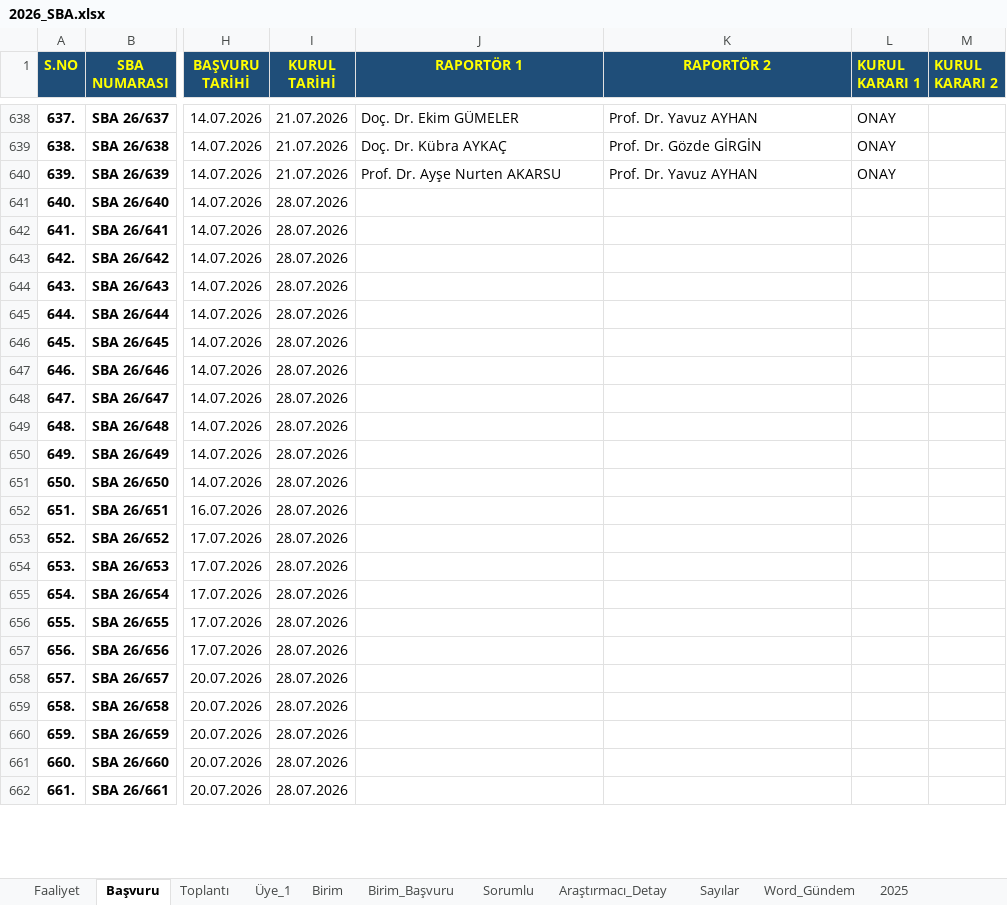
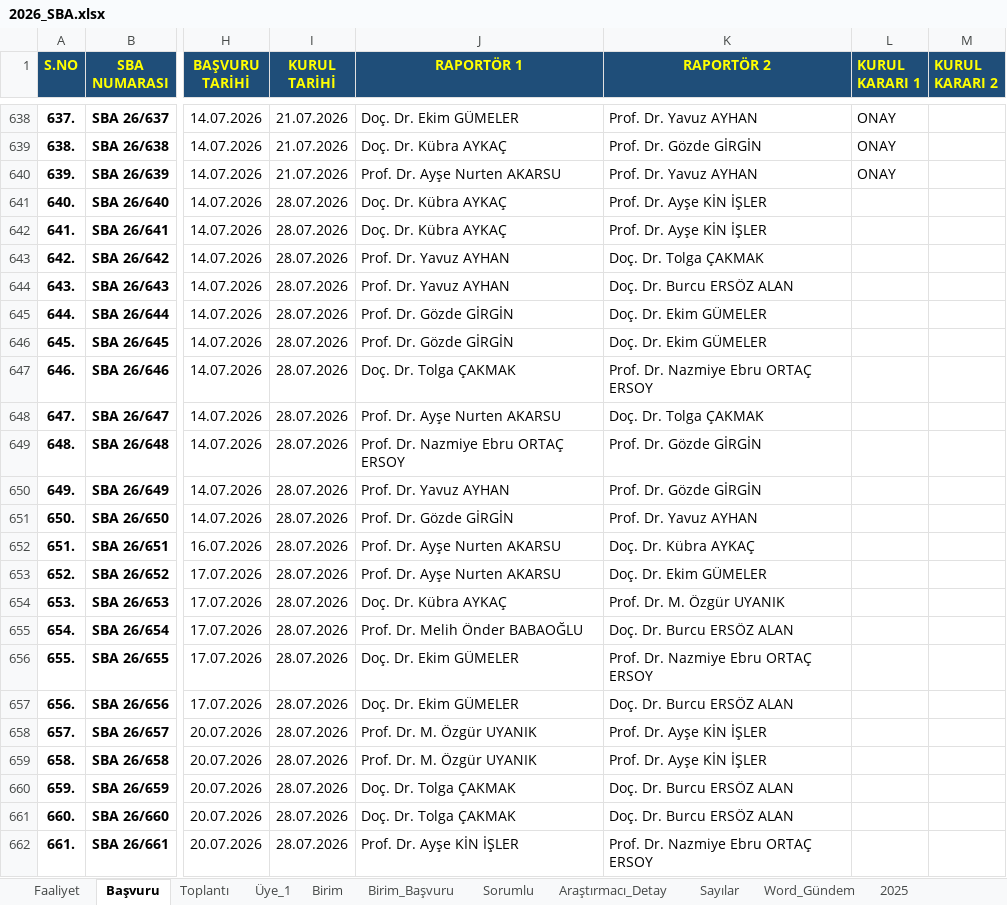
Before and after one commit to MahsuniTurkatar/sba-analiz, an Excel workbook: 2026_SBA.xlsx, sheet Başvuru, drawn as a sheet; only a part is shown, gaps mark what is left out; values as stored, in another font and other column widths than the file's, no borders; conditional formats not drawn; the diff covers the shown part only; the diff names each change by its address in the sheet, - before the commit and + after, or states it on an @@ line.

```diff
--- a/2026_SBA.xlsx (sheet Başvuru)
+++ b/2026_SBA.xlsx (sheet Başvuru)
-J641:J642 (RAPORTÖR 1): (empty)
+J641:J642 (RAPORTÖR 1): Doç. Dr. Kübra AYKAÇ
-K641:K642 (RAPORTÖR 2): (empty)
+K641:K642 (RAPORTÖR 2): Prof. Dr. Ayşe KİN İŞLER
-J643:J644 (RAPORTÖR 1): (empty)
+J643:J644 (RAPORTÖR 1): Prof. Dr. Yavuz AYHAN
-K643 (RAPORTÖR 2): (empty)
+K643 (RAPORTÖR 2): Doç. Dr. Tolga ÇAKMAK
-K644 (RAPORTÖR 2): (empty)
+K644 (RAPORTÖR 2): Doç. Dr. Burcu ERSÖZ ALAN
-J645:J646 (RAPORTÖR 1): (empty)
+J645:J646 (RAPORTÖR 1): Prof. Dr. Gözde GİRGİN
-K645:K646 (RAPORTÖR 2): (empty)
+K645:K646 (RAPORTÖR 2): Doç. Dr. Ekim GÜMELER
-J647 (RAPORTÖR 1): (empty)
+J647 (RAPORTÖR 1): Doç. Dr. Tolga ÇAKMAK
-K647 (RAPORTÖR 2): (empty)
+K647 (RAPORTÖR 2): Prof. Dr. Nazmiye Ebru ORTAÇ ERSOY
-J648 (RAPORTÖR 1): (empty)
+J648 (RAPORTÖR 1): Prof. Dr. Ayşe Nurten AKARSU
-K648 (RAPORTÖR 2): (empty)
+K648 (RAPORTÖR 2): Doç. Dr. Tolga ÇAKMAK
-J649 (RAPORTÖR 1): (empty)
+J649 (RAPORTÖR 1): Prof. Dr. Nazmiye Ebru ORTAÇ ERSOY
-K649:K650 (RAPORTÖR 2): (empty)
+K649:K650 (RAPORTÖR 2): Prof. Dr. Gözde GİRGİN
-J650 (RAPORTÖR 1): (empty)
+J650 (RAPORTÖR 1): Prof. Dr. Yavuz AYHAN
-J651 (RAPORTÖR 1): (empty)
+J651 (RAPORTÖR 1): Prof. Dr. Gözde GİRGİN
-K651 (RAPORTÖR 2): (empty)
+K651 (RAPORTÖR 2): Prof. Dr. Yavuz AYHAN
-J652:J653 (RAPORTÖR 1): (empty)
+J652:J653 (RAPORTÖR 1): Prof. Dr. Ayşe Nurten AKARSU
-K652 (RAPORTÖR 2): (empty)
+K652 (RAPORTÖR 2): Doç. Dr. Kübra AYKAÇ
-K653 (RAPORTÖR 2): (empty)
+K653 (RAPORTÖR 2): Doç. Dr. Ekim GÜMELER
-J654 (RAPORTÖR 1): (empty)
+J654 (RAPORTÖR 1): Doç. Dr. Kübra AYKAÇ
-K654 (RAPORTÖR 2): (empty)
+K654 (RAPORTÖR 2): Prof. Dr. M. Özgür UYANIK
-J655 (RAPORTÖR 1): (empty)
+J655 (RAPORTÖR 1): Prof. Dr. Melih Önder BABAOĞLU
-K655 (RAPORTÖR 2): (empty)
+K655 (RAPORTÖR 2): Doç. Dr. Burcu ERSÖZ ALAN
-J656:J657 (RAPORTÖR 1): (empty)
+J656:J657 (RAPORTÖR 1): Doç. Dr. Ekim GÜMELER
-K656 (RAPORTÖR 2): (empty)
+K656 (RAPORTÖR 2): Prof. Dr. Nazmiye Ebru ORTAÇ ERSOY
-K657 (RAPORTÖR 2): (empty)
+K657 (RAPORTÖR 2): Doç. Dr. Burcu ERSÖZ ALAN
-J658:J659 (RAPORTÖR 1): (empty)
+J658:J659 (RAPORTÖR 1): Prof. Dr. M. Özgür UYANIK
-K658:K659 (RAPORTÖR 2): (empty)
+K658:K659 (RAPORTÖR 2): Prof. Dr. Ayşe KİN İŞLER
-J660:J661 (RAPORTÖR 1): (empty)
+J660:J661 (RAPORTÖR 1): Doç. Dr. Tolga ÇAKMAK
-K660:K661 (RAPORTÖR 2): (empty)
+K660:K661 (RAPORTÖR 2): Doç. Dr. Burcu ERSÖZ ALAN
-J662 (RAPORTÖR 1): (empty)
+J662 (RAPORTÖR 1): Prof. Dr. Ayşe KİN İŞLER
-K662 (RAPORTÖR 2): (empty)
+K662 (RAPORTÖR 2): Prof. Dr. Nazmiye Ebru ORTAÇ ERSOY
```
Also changed, not shown: 47 edited cells elsewhere in this sheet, sheet Word_Gündem, sheet Sorumlu, sheet Birim, sheet Üye_1, sheet Birim_Başvuru, sheet Faaliyet, 2 more sheets, hidden cells.
